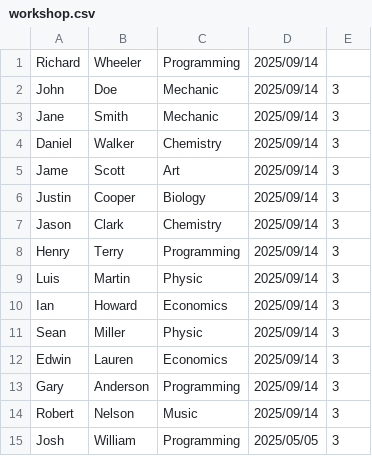
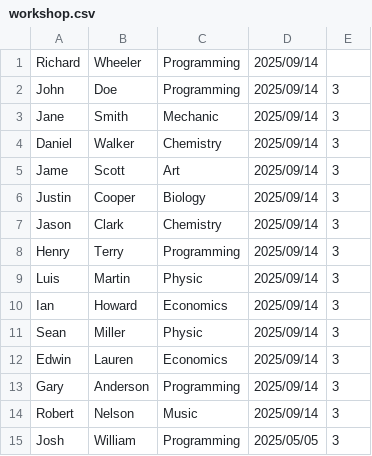
Before and after one commit to Renz-xz/Programming-Fundamental-Final-Project, a CSV file: workshop.csv, drawn as a sheet.

```diff
--- a/workshop.csv
+++ b/workshop.csv
@@ -1,3 +1,3 @@
 Richard,Wheeler,Programming,2025/09/14,
-John,Doe,Mechanic,2025/09/14,3
+John,Doe,Programming,2025/09/14,3
 Jane,Smith,Mechanic,2025/09/14,3
```
Also changed, not shown: 3 other files.
